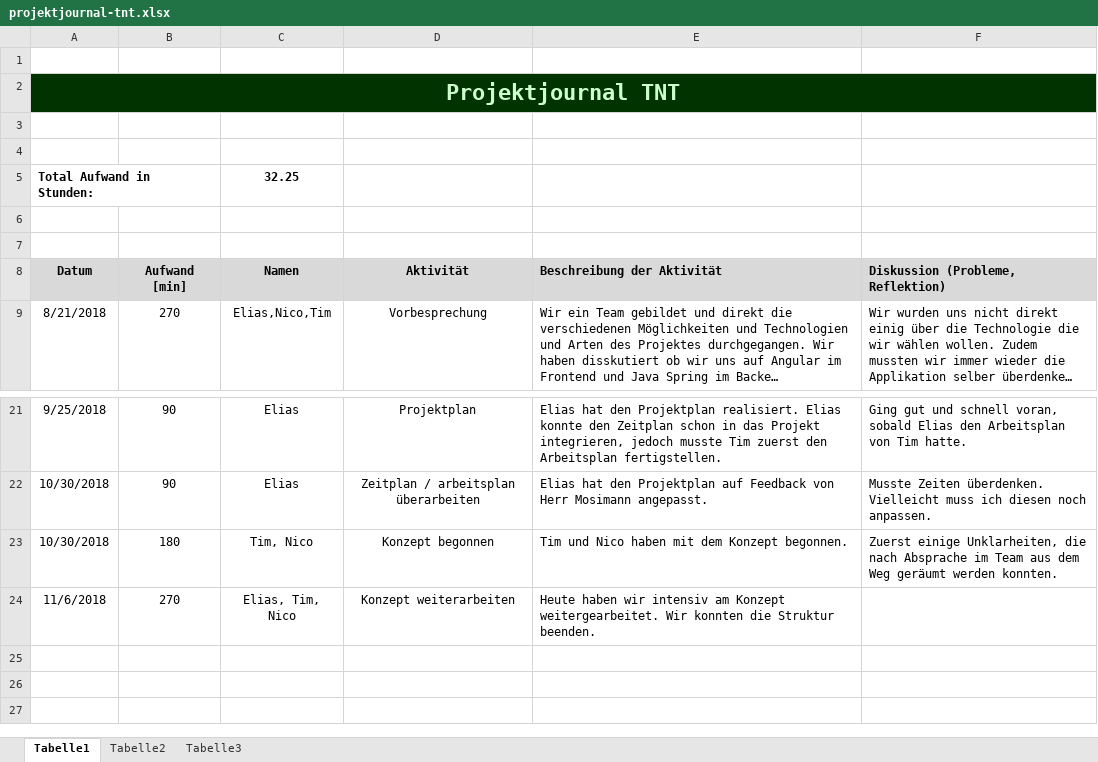
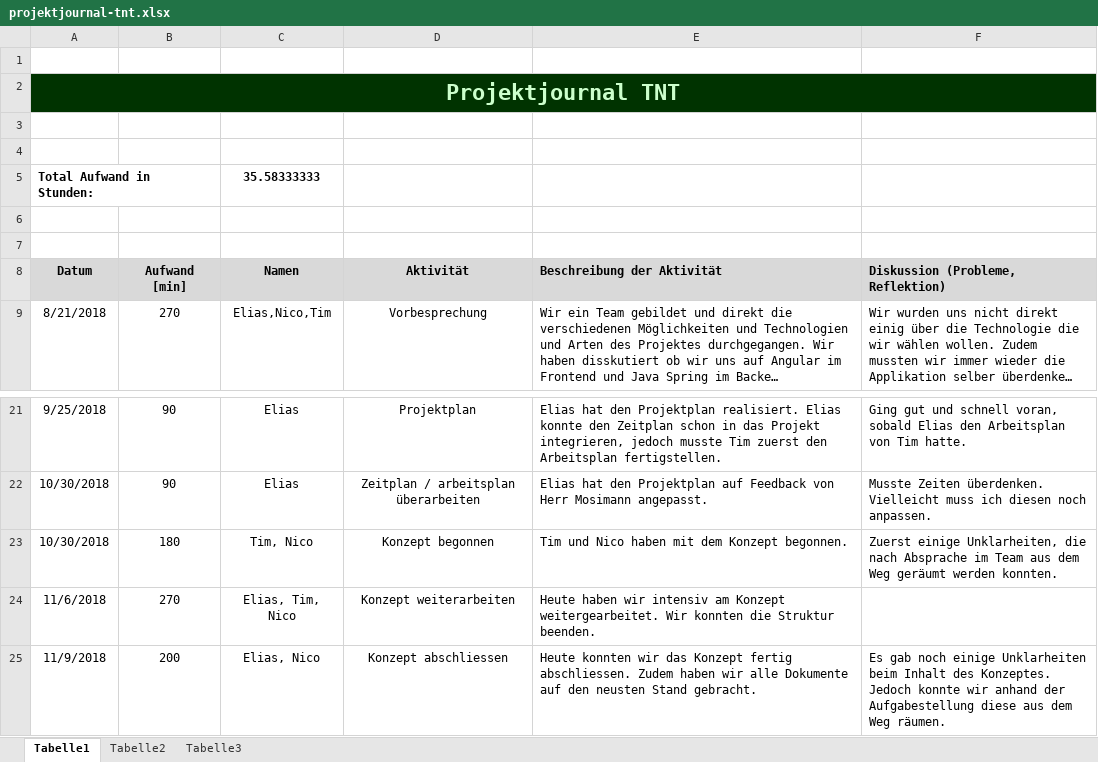
Before and after one commit to Knofxx/tnt, an Excel workbook: documentation/projektjournal-tnt.xlsx, sheet Tabelle1, drawn as a sheet; only a part is shown, gaps mark what is left out; long unchanged cells end in …; values as stored, in another font and other column widths than the file's, no borders; the diff names each change by its address in the sheet, - before the commit and + after, or states it on an @@ line.

Commit message:
updated arbeitsjournal

```diff
--- a/documentation/projektjournal-tnt.xlsx (sheet Tabelle1)
+++ b/documentation/projektjournal-tnt.xlsx (sheet Tabelle1)
-C5 (Namen): 32.25
+C5 (Namen): 35.58333333
+row 25: 11/9/2018 | 200 | Elias, Nico | Konzept abschliessen | Heute konnten wir das Konzept fertig abschliessen. Zudem haben wir alle Dokumente auf den neusten Stand gebracht. | Es gab noch einige Unklarheiten beim Inhalt des Konzeptes. Jedoch konnte wir anhand der Aufgabestellung diese aus dem Weg räumen.
```
